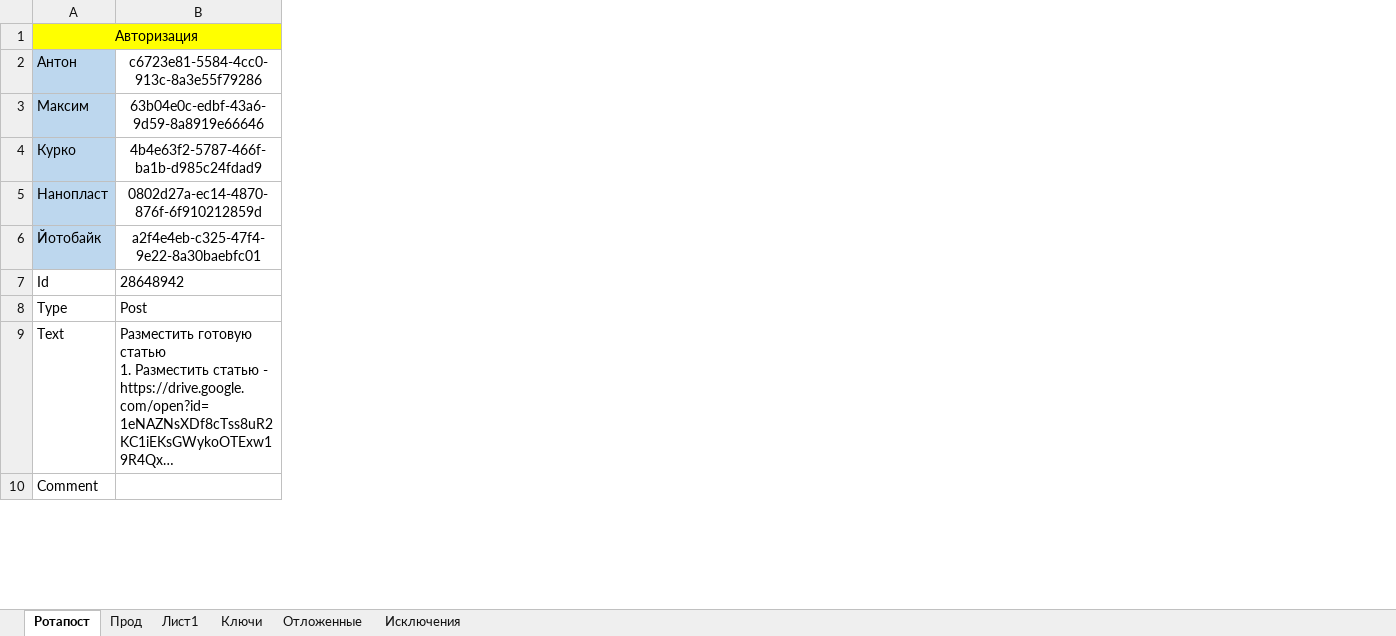
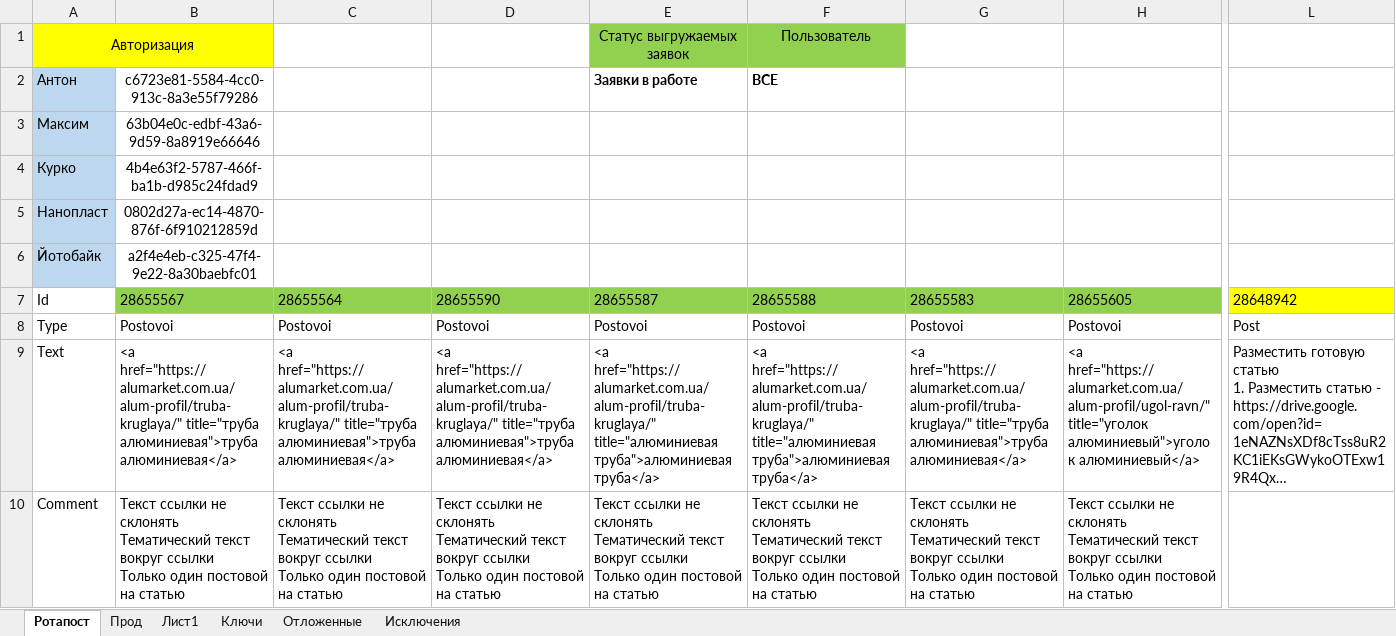
Before and after one commit to Goodron1981/MyMacros-master, an Excel workbook: Тестовая версия.xlsm, sheet Ротапост, drawn as a sheet; only a part is shown, gaps mark what is left out; long unchanged cells end in …; values as stored, in another font and other column widths than the file's, no borders; charts and pictures not drawn; removed rows and columns are numbered as before the commit, all else as after; ↵ is a line break in a cell; the diff covers the shown part only; the diff names each change by its address in the sheet, - before the commit and + after, or states it on an @@ line.

```diff
--- a/Тестовая версия.xlsm (sheet Ротапост)
+++ b/Тестовая версия.xlsm (sheet Ротапост)
+column B, rows 2-10: c6723e81-5584-4cc0-913c-8a3e55f79286 | 63b04e0c-edbf-43a6-9d59-8a8919e66646 | 4b4e63f2-5787-466f-ba1b-d985c24fdad9 | 0802d27a-ec14-4870-876f-6f910212859d | a2f4e4eb-c325-47f4-9e22-8a30baebfc01 | 28655567 | Postovoi | <a href="https://alumarket.com.ua/alum-profil/truba-kruglaya/" title="труба алюминиевая">труба алюминиевая</a> | Текст ссылки не склонять ↵ Тематический текст вокруг ссылки ↵ Только один постовой на статью
+column C, rows 7-10: 28655564 | Postovoi | <a href="https://alumarket.com.ua/alum-profil/truba-kruglaya/" title="труба алюминиевая">труба алюминиевая</a> | Текст ссылки не склонять ↵ Тематический текст вокруг ссылки ↵ Только один постовой на статью
+column D, rows 7-10: 28655590 | Postovoi | <a href="https://alumarket.com.ua/alum-profil/truba-kruglaya/" title="труба алюминиевая">труба алюминиевая</a> | Текст ссылки не склонять ↵ Тематический текст вокруг ссылки ↵ Только один постовой на статью
+column E, rows 1-10: Статус выгружаемых заявок | Заявки в работе |  |  |  |  | 28655587 | Postovoi | <a href="https://alumarket.com.ua/alum-profil/truba-kruglaya/" title="алюминиевая труба">алюминиевая труба</a> | Текст ссылки не склонять ↵ Тематический текст вокруг ссылки ↵ Только один постовой на статью
+column F, rows 1-10: Пользователь | ВСЕ |  |  |  |  | 28655588 | Postovoi | <a href="https://alumarket.com.ua/alum-profil/truba-kruglaya/" title="алюминиевая труба">алюминиевая труба</a> | Текст ссылки не склонять ↵ Тематический текст вокруг ссылки ↵ Только один постовой на статью
+column G, rows 7-10: 28655583 | Postovoi | <a href="https://alumarket.com.ua/alum-profil/truba-kruglaya/" title="труба алюминиевая">труба алюминиевая</a> | Текст ссылки не склонять ↵ Тематический текст вокруг ссылки ↵ Только один постовой на статью
+column H, rows 7-10: 28655605 | Postovoi | <a href="https://alumarket.com.ua/alum-profil/ugol-ravn/" title="уголок алюминиевый">уголок алюминиевый</a> | Текст ссылки не склонять ↵ Тематический текст вокруг ссылки ↵ Только один постовой на статью
-A1:B1 merged
+A1:B1 merged
-L1 fill: #FFFF00
+L1 fill: none
-L2: c6723e81-5584-4cc0-913c-8a3e55f79286
+L2: (empty)
-L3: 63b04e0c-edbf-43a6-9d59-8a8919e66646
+L3: (empty)
-L4: 4b4e63f2-5787-466f-ba1b-d985c24fdad9
+L4: (empty)
-L5: 0802d27a-ec14-4870-876f-6f910212859d
+L5: (empty)
-L6: a2f4e4eb-c325-47f4-9e22-8a30baebfc01
+L6: (empty)
-L7 fill: none
+L7 fill: #FFFF00
```
Also changed, not shown: 19 added columns, 3 removed columns and cell formats elsewhere in this sheet, sheet Прод, sheet Лист1, sheet Ключи, sheet Исключения, sheet Отложенные, Test.xlsm, 2 other files.
